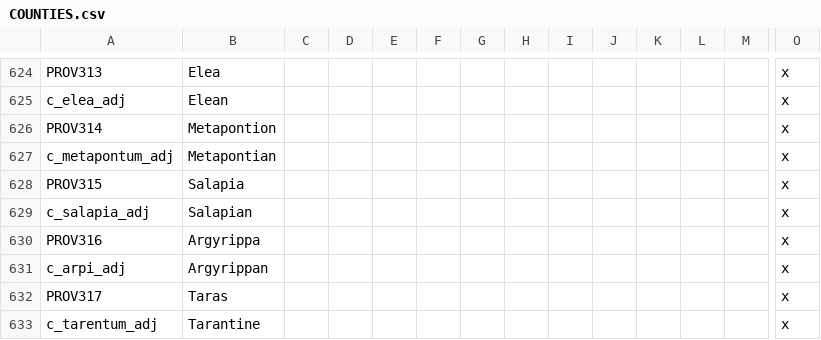
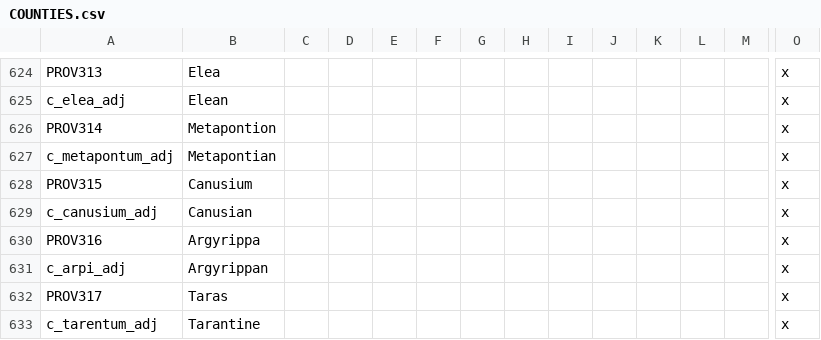
Before and after one commit to tannerflick4/Diadochi-Kings-Revival, a CSV file: diadochi/localisation/COUNTIES.csv, drawn as a sheet; only a part is shown, gaps mark what is left out; removed rows and columns are numbered as before the commit, all else as after; rows hold the shown columns only; the diff names each change by its address in the sheet, - before the commit and + after, or states it on an @@ line.

```diff
--- a/diadochi/localisation/COUNTIES.csv
+++ b/diadochi/localisation/COUNTIES.csv
-B628: Salapia
+B628: Canusium
-row 629: c_salapia_adj | Salapian |  |  |  |  |  |  |  |  |  |  |  | x
+row 629: c_canusium_adj | Canusian |  |  |  |  |  |  |  |  |  |  |  | x
```
Also changed, not shown: diadochi/localisation/BARONIES.csv, diadochi/map/definition.csv, 25 other files.
